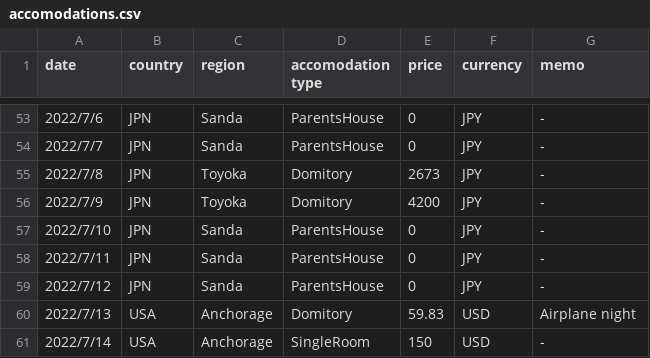
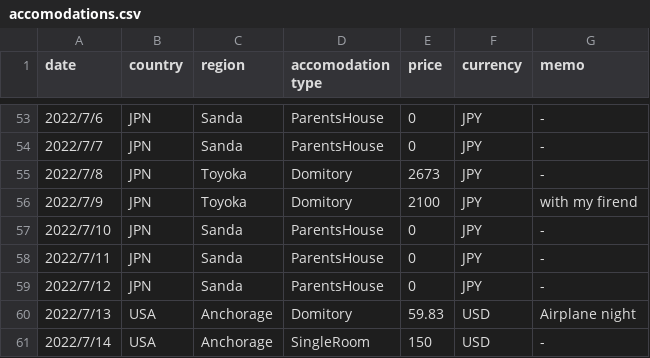
Before and after one commit to yomai-hiyashidewa/WorldTravelingLogger, a CSV file: documents/English/accomodations.csv, drawn as a sheet; only a part is shown, gaps mark what is left out.

```diff
--- a/documents/English/accomodations.csv
+++ b/documents/English/accomodations.csv
@@ -55,3 +55,3 @@
 2022/7/8,JPN,Toyoka,Domitory,2673,JPY,-
-2022/7/9,JPN,Toyoka,Domitory,4200,JPY,-
+2022/7/9,JPN,Toyoka,Domitory,2100,JPY,with my firend
 2022/7/10,JPN,Sanda,ParentsHouse,0,JPY,-
```
Also changed, not shown: documents/English/exchange_rates.csv, documents/English/sightseeing.csv, 10 other files.
